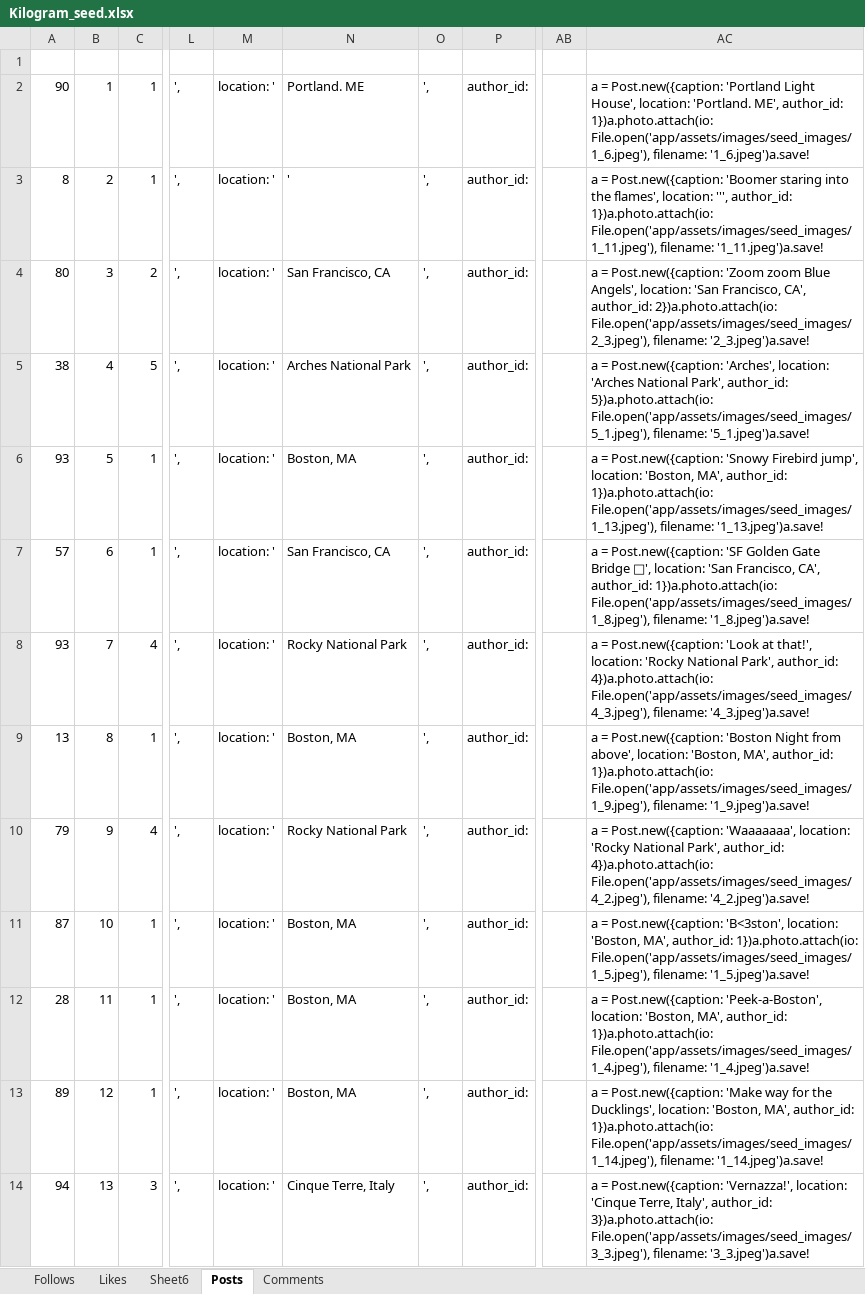
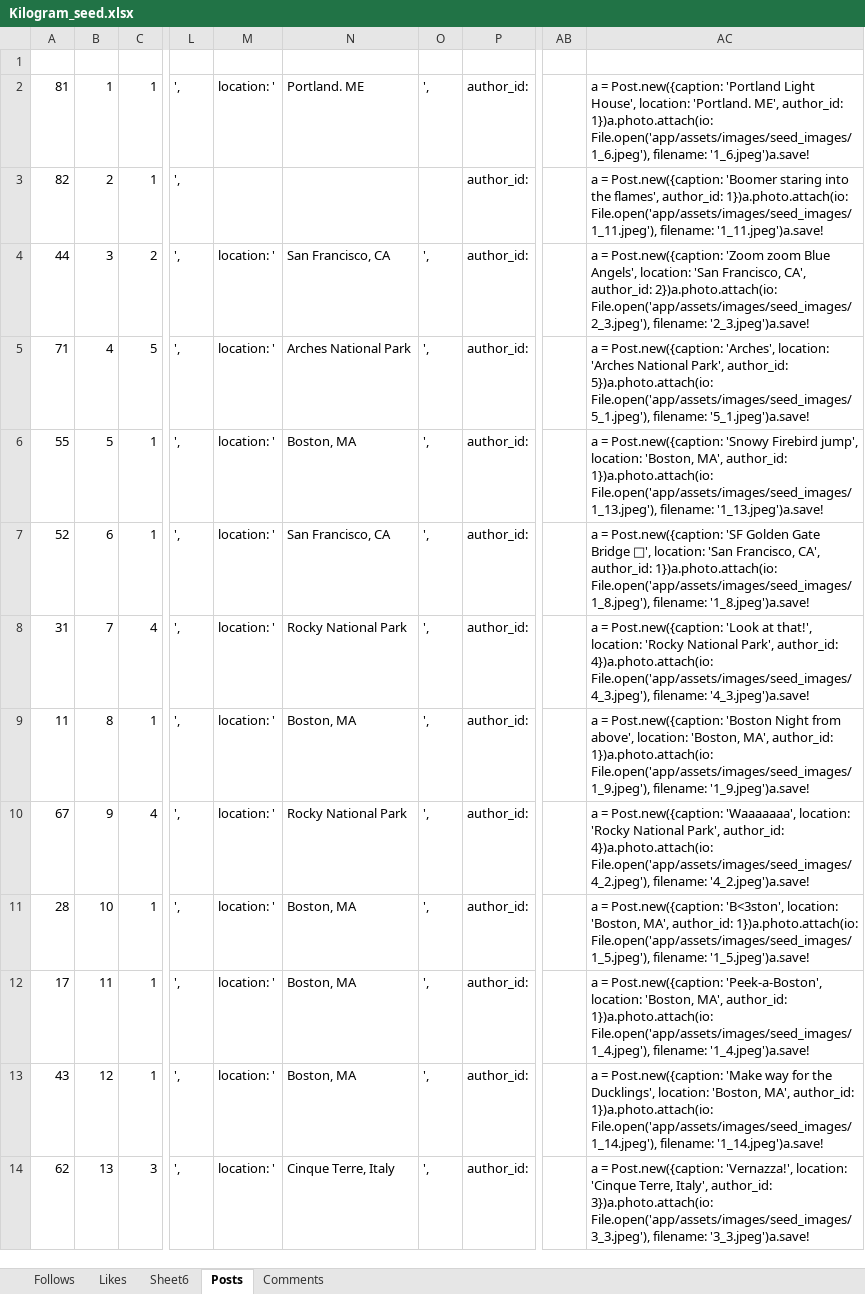
Before and after one commit to huangtonyj/Kilogram, an Excel workbook: db/Kilogram_seed.xlsx, sheet Posts, drawn as a sheet; only a part is shown, gaps mark what is left out; values as stored, in another font and other column widths than the file's, no borders; the diff covers the shown part only; the diff names each change by its address in the sheet, - before the commit and + after, or states it on an @@ line.

```diff
--- a/db/Kilogram_seed.xlsx (sheet Posts)
+++ b/db/Kilogram_seed.xlsx (sheet Posts)
-A2: 90
+A2: 81
-A3: 8
+A3: 82
-M3: location: '
+M3: (empty)
-N3: '
+N3: (empty)
-O3: ',
+O3: (empty)
-AC3: …the flames', location: ''', author_id: 1})a.photo.attach(io:…
+AC3: …the flames', author_id: 1})a.photo.attach(io:…
-A4: 80
+A4: 44
-A5: 38
+A5: 71
-A6: 93
+A6: 55
-A7: 57
+A7: 52
-A8: 93
+A8: 31
-A9: 13
+A9: 11
-A10: 79
+A10: 67
-A11: 87
+A11: 28
-A12: 28
+A12: 17
-A13: 89
+A13: 43
-A14: 94
+A14: 62
```
Also changed, not shown: 26 edited cells elsewhere in this sheet, sheet Sheet6, sheet Comments.
